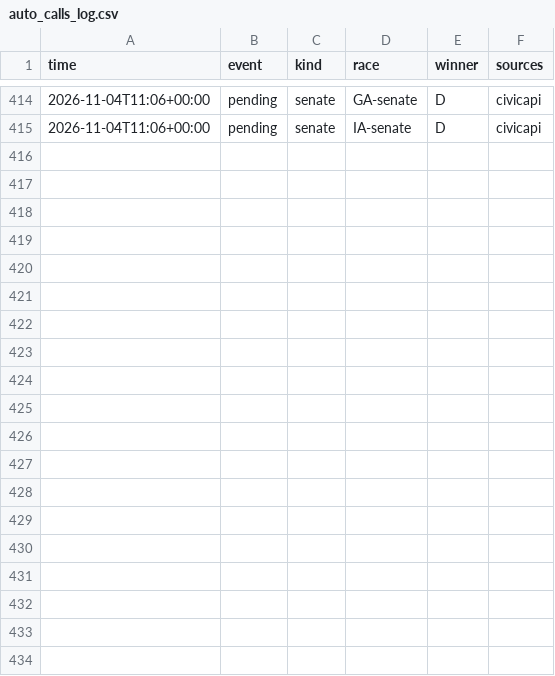
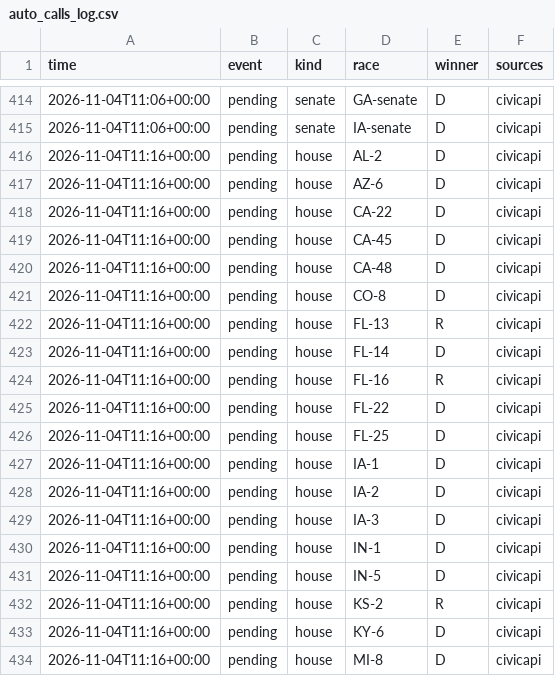
Before and after one commit to danbaer0413-cpu/election-needle, a CSV file: data/auto_calls_log.csv, drawn as a sheet; only a part is shown, gaps mark what is left out; the diff covers the shown part only.

```diff
--- a/data/auto_calls_log.csv
+++ b/data/auto_calls_log.csv
@@ -415 +415,20 @@ time,event,kind,race,winner,sources
 2026-11-04T11:06+00:00,pending,senate,IA-senate,D,civicapi
+2026-11-04T11:16+00:00,pending,house,AL-2,D,civicapi
+2026-11-04T11:16+00:00,pending,house,AZ-6,D,civicapi
+2026-11-04T11:16+00:00,pending,house,CA-22,D,civicapi
+2026-11-04T11:16+00:00,pending,house,CA-45,D,civicapi
+2026-11-04T11:16+00:00,pending,house,CA-48,D,civicapi
+2026-11-04T11:16+00:00,pending,house,CO-8,D,civicapi
+2026-11-04T11:16+00:00,pending,house,FL-13,R,civicapi
+2026-11-04T11:16+00:00,pending,house,FL-14,D,civicapi
+2026-11-04T11:16+00:00,pending,house,FL-16,R,civicapi
+2026-11-04T11:16+00:00,pending,house,FL-22,D,civicapi
+2026-11-04T11:16+00:00,pending,house,FL-25,D,civicapi
+2026-11-04T11:16+00:00,pending,house,IA-1,D,civicapi
+2026-11-04T11:16+00:00,pending,house,IA-2,D,civicapi
+2026-11-04T11:16+00:00,pending,house,IA-3,D,civicapi
+2026-11-04T11:16+00:00,pending,house,IN-1,D,civicapi
+2026-11-04T11:16+00:00,pending,house,IN-5,D,civicapi
+2026-11-04T11:16+00:00,pending,house,KS-2,R,civicapi
+2026-11-04T11:16+00:00,pending,house,KY-6,D,civicapi
+2026-11-04T11:16+00:00,pending,house,MI-8,D,civicapi
```
Also changed, not shown: 9 added rows elsewhere in this file, data/calls_pending.csv, data/needle_log.csv, 2 other files.
